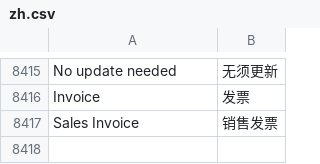
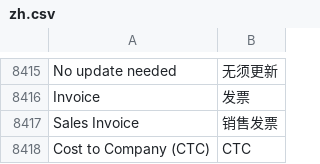
Before and after one commit to saoxia/erpnext_china, a CSV file: erpnext_china/translations/zh.csv, drawn as a sheet; only a part is shown, gaps mark what is left out.

Commit message:
Update zh.csv

```diff
--- a/erpnext_china/translations/zh.csv
+++ b/erpnext_china/translations/zh.csv
@@ -8942 +8942,2 @@ Invoice,发票,
 Sales Invoice,销售发票,
+Cost to Company (CTC),CTC,
```
